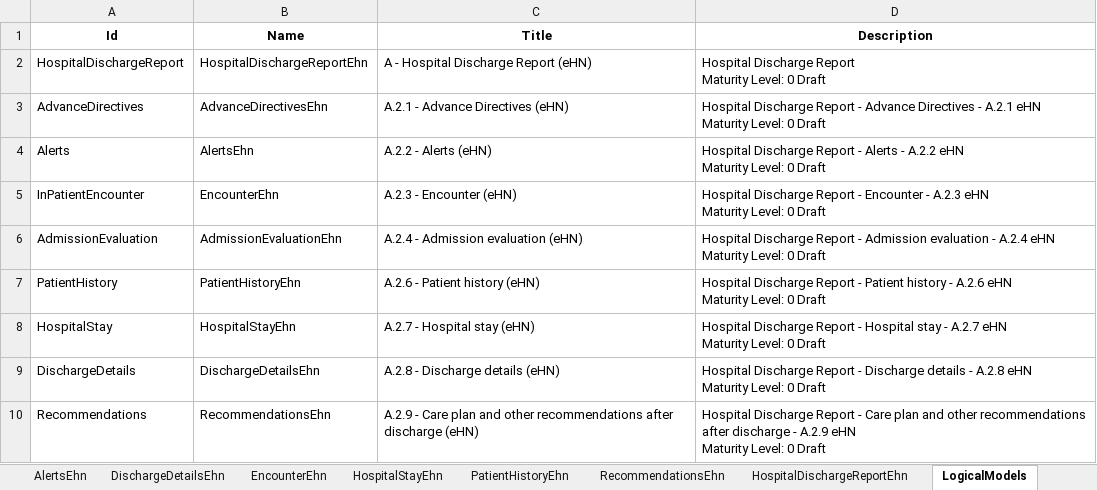
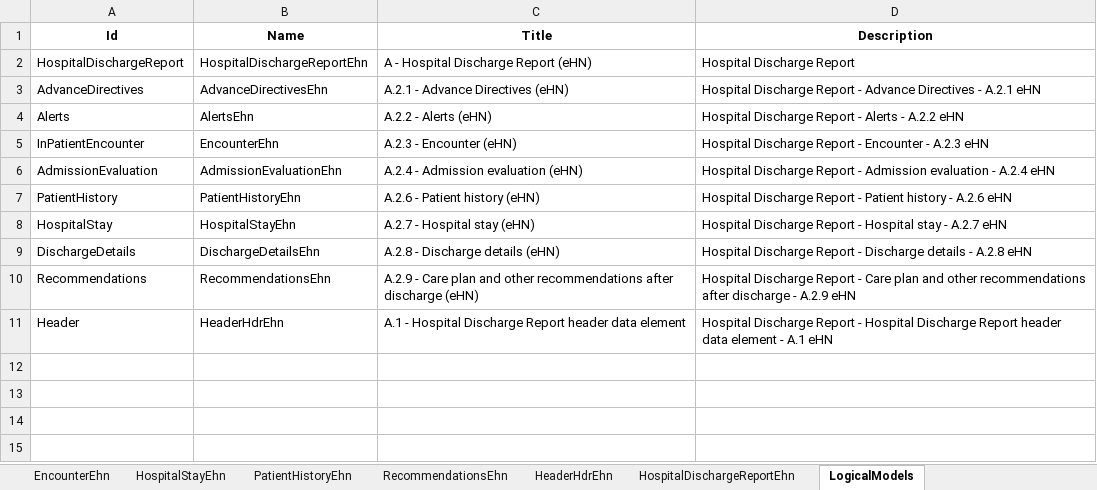
Before and after one commit to hl7-eu/hdr, an Excel workbook: models-src/hl7-hdr-models-and-maps.xlsx, sheet LogicalModels, drawn as a sheet; values as stored, in another font and other column widths than the file's, no borders; ↵ is a line break in a cell; the diff names each change by its address in the sheet, - before the commit and + after, or states it on an @@ line.

Commit message:
added header model and concept map

```diff
--- a/models-src/hl7-hdr-models-and-maps.xlsx (sheet LogicalModels)
+++ b/models-src/hl7-hdr-models-and-maps.xlsx (sheet LogicalModels)
+sheet tab: HeaderHdrEhn
-D2 (Description): Hospital Discharge Report ↵ Maturity Level: 0 Draft
+D2 (Description): Hospital Discharge Report
-D3 (Description): …A.2.1 eHN ↵ Maturity Level: 0 Draft
+D3 (Description): …A.2.1 eHN
-D4 (Description): …A.2.2 eHN ↵ Maturity Level: 0 Draft
+D4 (Description): …A.2.2 eHN
-D5 (Description): …A.2.3 eHN ↵ Maturity Level: 0 Draft
+D5 (Description): …A.2.3 eHN
-D6 (Description): …A.2.4 eHN ↵ Maturity Level: 0 Draft
+D6 (Description): …A.2.4 eHN
-D7 (Description): …A.2.6 eHN ↵ Maturity Level: 0 Draft
+D7 (Description): …A.2.6 eHN
-D8 (Description): …A.2.7 eHN ↵ Maturity Level: 0 Draft
+D8 (Description): …A.2.7 eHN
-D9 (Description): …A.2.8 eHN ↵ Maturity Level: 0 Draft
+D9 (Description): …A.2.8 eHN
-D10 (Description): …A.2.9 eHN ↵ Maturity Level: 0 Draft
+D10 (Description): …A.2.9 eHN
+row 11: Header | HeaderHdrEhn | A.1 - Hospital Discharge Report header data element | Hospital Discharge Report - Hospital Discharge Report header data element - A.1 eHN
```
Also changed, not shown: sheet Header2FHIREuHdr, sheet HospitalDischargeReportEhn, other sheet tabs, 21 other files.
